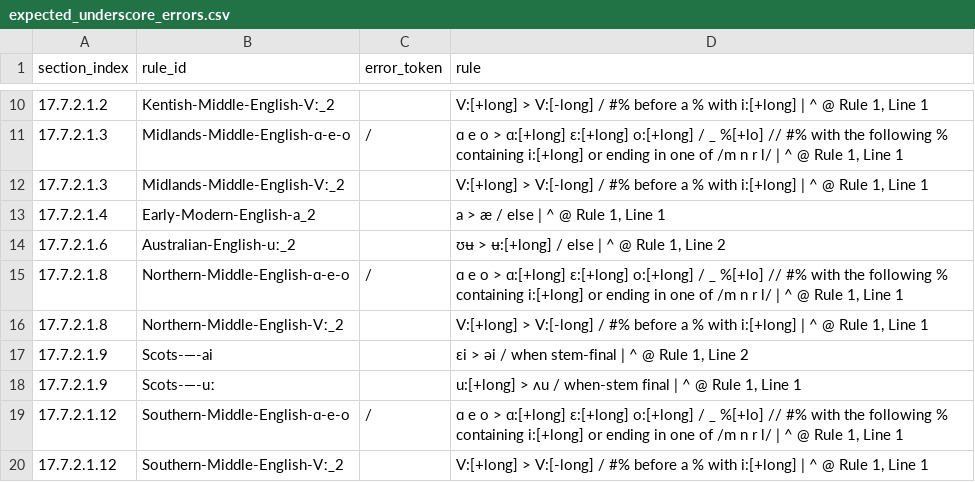
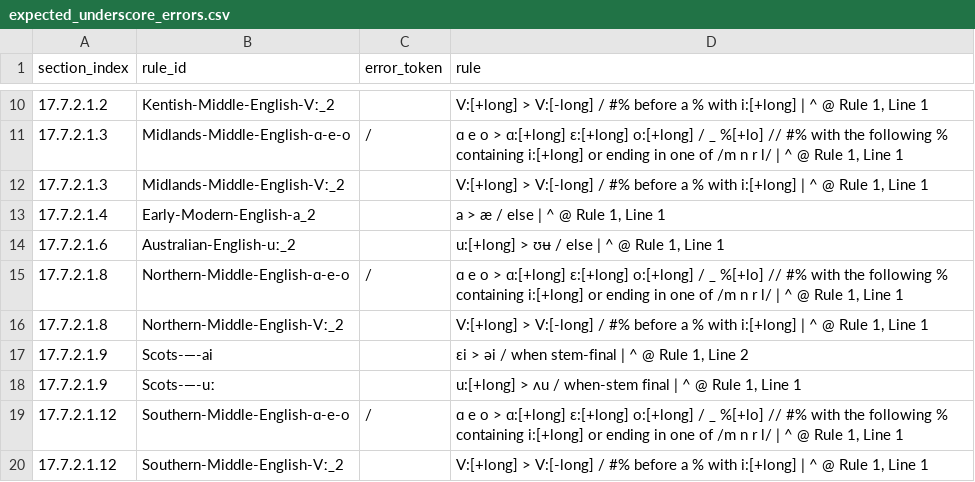
Before and after one commit to Pappa/conlanger, a CSV file: diagnostics/inventory/error_clusters/expected_underscore_errors.csv, drawn as a sheet; only a part is shown, gaps mark what is left out.

```diff
--- a/diagnostics/inventory/error_clusters/expected_underscore_errors.csv
+++ b/diagnostics/inventory/error_clusters/expected_underscore_errors.csv
@@ -13,3 +13,3 @@ section_index,rule_id,error_token,rule
 17.7.2.1.4,Early-Modern-English-a_2,,"a > æ / else | ^ @ Rule 1, Line 1"
-17.7.2.1.6,Australian-English-uː_2,,"ʊʉ > ʉ:[+long] / else | ^ @ Rule 1, Line 2"
+17.7.2.1.6,Australian-English-uː_2,,"u:[+long] > ʊʉ / else | ^ @ Rule 1, Line 1"
 17.7.2.1.8,Northern-Middle-English-ɑ-e-o,/,"ɑ e o > ɑ:[+long] ɛ:[+long] o:[+long] / _ %[+lo] // #% with the following % containing i:[+long] or ending in one of /m n r l/ | ^ @ Rule 1, Line 1"
```
Also changed, not shown: diagnostics/inventory/rule-inventory-error.csv, 10 other files.
